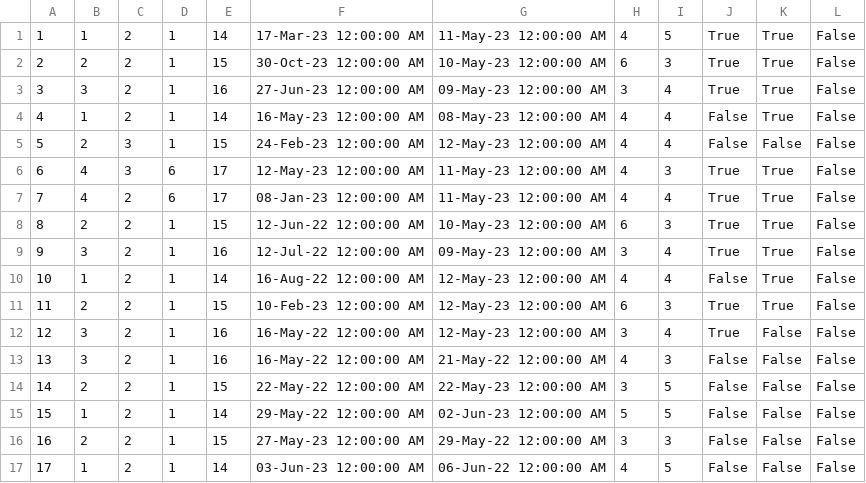
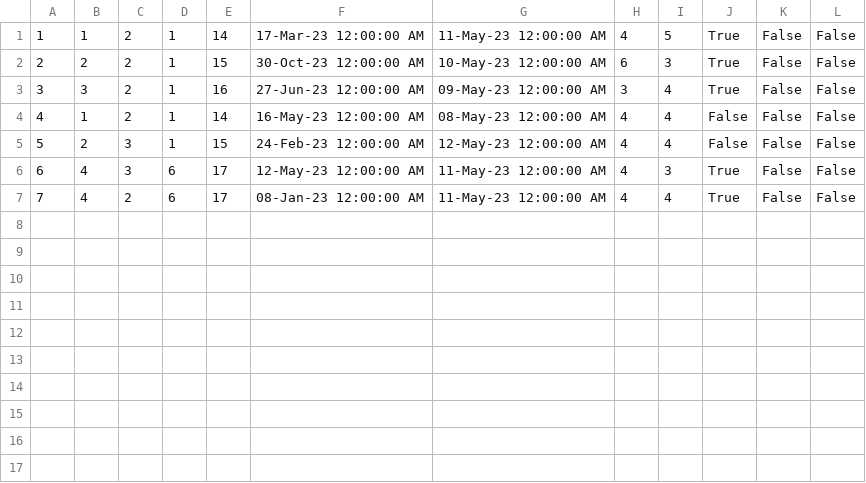
Before and after one commit to ivanailijin/SIMS-Project-team-C, a CSV file: TravelService/TravelService/Resources/Data/accommodationReservations.csv, drawn as a sheet.

```diff
--- a/TravelService/TravelService/Resources/Data/accommodationReservations.csv
+++ b/TravelService/TravelService/Resources/Data/accommodationReservations.csv
@@ -1,17 +1,7 @@
-1|1|2|1|14|17-Mar-23 12:00:00 AM|11-May-23 12:00:00 AM|4|5|True|True|False
-2|2|2|1|15|30-Oct-23 12:00:00 AM|10-May-23 12:00:00 AM|6|3|True|True|False
-3|3|2|1|16|27-Jun-23 12:00:00 AM|09-May-23 12:00:00 AM|3|4|True|True|False
-4|1|2|1|14|16-May-23 12:00:00 AM|08-May-23 12:00:00 AM|4|4|False|True|False
+1|1|2|1|14|17-Mar-23 12:00:00 AM|11-May-23 12:00:00 AM|4|5|True|False|False
+2|2|2|1|15|30-Oct-23 12:00:00 AM|10-May-23 12:00:00 AM|6|3|True|False|False
+3|3|2|1|16|27-Jun-23 12:00:00 AM|09-May-23 12:00:00 AM|3|4|True|False|False
+4|1|2|1|14|16-May-23 12:00:00 AM|08-May-23 12:00:00 AM|4|4|False|False|False
 5|2|3|1|15|24-Feb-23 12:00:00 AM|12-May-23 12:00:00 AM|4|4|False|False|False
-6|4|3|6|17|12-May-23 12:00:00 AM|11-May-23 12:00:00 AM|4|3|True|True|False
-7|4|2|6|17|08-Jan-23 12:00:00 AM|11-May-23 12:00:00 AM|4|4|True|True|False
-8|2|2|1|15|12-Jun-22 12:00:00 AM|10-May-23 12:00:00 AM|6|3|True|True|False
-9|3|2|1|16|12-Jul-22 12:00:00 AM|09-May-23 12:00:00 AM|3|4|True|True|False
-10|1|2|1|14|16-Aug-22 12:00:00 AM|12-May-23 12:00:00 AM|4|4|False|True|False
-11|2|2|1|15|10-Feb-23 12:00:00 AM|12-May-23 12:00:00 AM|6|3|True|True|False
-12|3|2|1|16|16-May-22 12:00:00 AM|12-May-23 12:00:00 AM|3|4|True|False|False
-13|3|2|1|16|16-May-22 12:00:00 AM|21-May-22 12:00:00 AM|4|3|False|False|False
-14|2|2|1|15|22-May-22 12:00:00 AM|22-May-23 12:00:00 AM|3|5|False|False|False
-15|1|2|1|14|29-May-22 12:00:00 AM|02-Jun-23 12:00:00 AM|5|5|False|False|False
-16|2|2|1|15|27-May-23 12:00:00 AM|29-May-22 12:00:00 AM|3|3|False|False|False
-17|1|2|1|14|03-Jun-23 12:00:00 AM|06-Jun-22 12:00:00 AM|4|5|False|False|False
+6|4|3|6|17|12-May-23 12:00:00 AM|11-May-23 12:00:00 AM|4|3|True|False|False
+7|4|2|6|17|08-Jan-23 12:00:00 AM|11-May-23 12:00:00 AM|4|4|True|False|False
```
Also changed, not shown: 13 other files.
